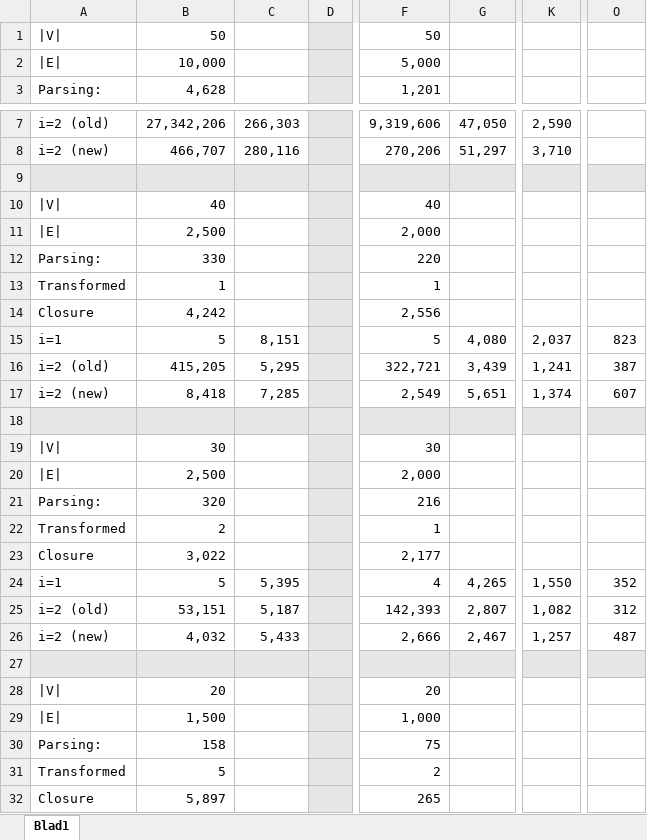
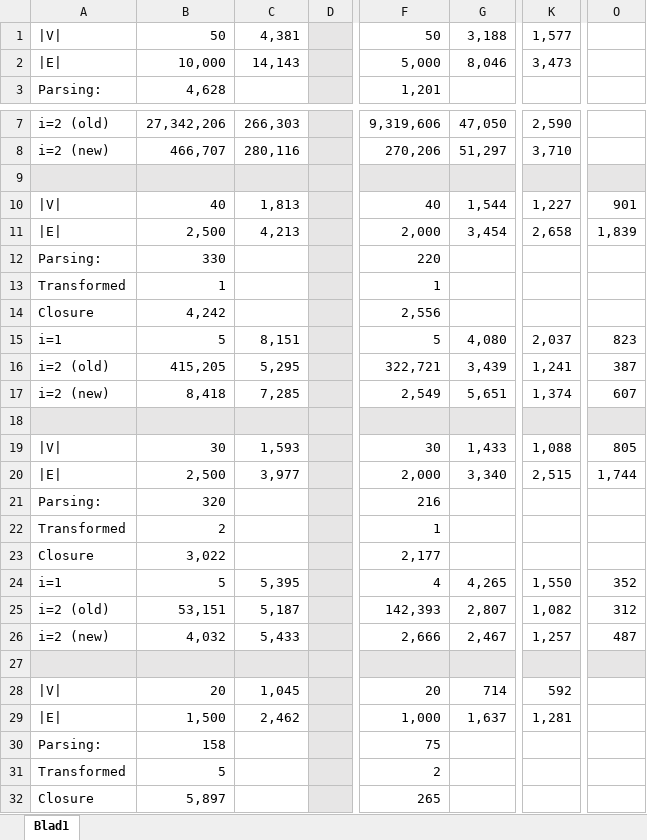
Before and after one commit to Zilarion/2IMW20-MSTTemporal, an Excel workbook: results.xlsx, sheet Blad1, drawn as a sheet; only a part is shown, gaps mark what is left out; values as stored, in another font and other column widths than the file's, no borders; the diff covers the shown part only; the diff names each change by its address in the sheet, - before the commit and + after, or states it on an @@ line.

Commit message:
Updated results

```diff
--- a/results.xlsx (sheet Blad1)
+++ b/results.xlsx (sheet Blad1)
-C1: (empty)
+C1: 4,381
-G1: (empty)
+G1: 3,188
-K1: (empty)
+K1: 1,577
-C2: (empty)
+C2: 14,143
-G2: (empty)
+G2: 8,046
-K2: (empty)
+K2: 3,473
-C10: (empty)
+C10: 1,813
-G10: (empty)
+G10: 1,544
-K10: (empty)
+K10: 1,227
-O10: (empty)
+O10: 901
-C11: (empty)
+C11: 4,213
-G11: (empty)
+G11: 3,454
-K11: (empty)
+K11: 2,658
-O11: (empty)
+O11: 1,839
-C19: (empty)
+C19: 1,593
-G19: (empty)
+G19: 1,433
-K19: (empty)
+K19: 1,088
-O19: (empty)
+O19: 805
-C20: (empty)
+C20: 3,977
-G20: (empty)
+G20: 3,340
-K20: (empty)
+K20: 2,515
-O20: (empty)
+O20: 1,744
-C28: (empty)
+C28: 1,045
-G28: (empty)
+G28: 714
-K28: (empty)
+K28: 592
-C29: (empty)
+C29: 2,462
-G29: (empty)
+G29: 1,637
-K29: (empty)
+K29: 1,281
```
Also changed, not shown: 12 edited cells elsewhere in this sheet.
